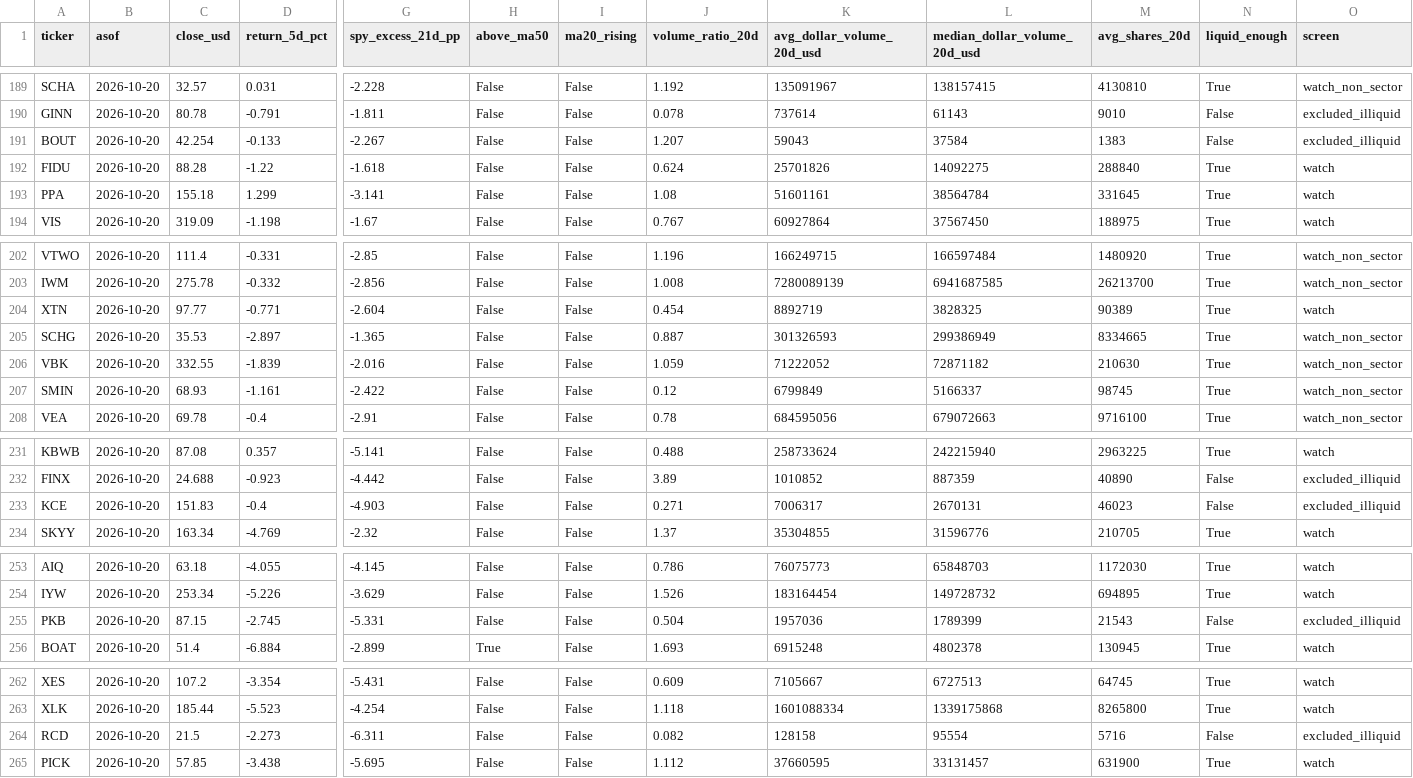
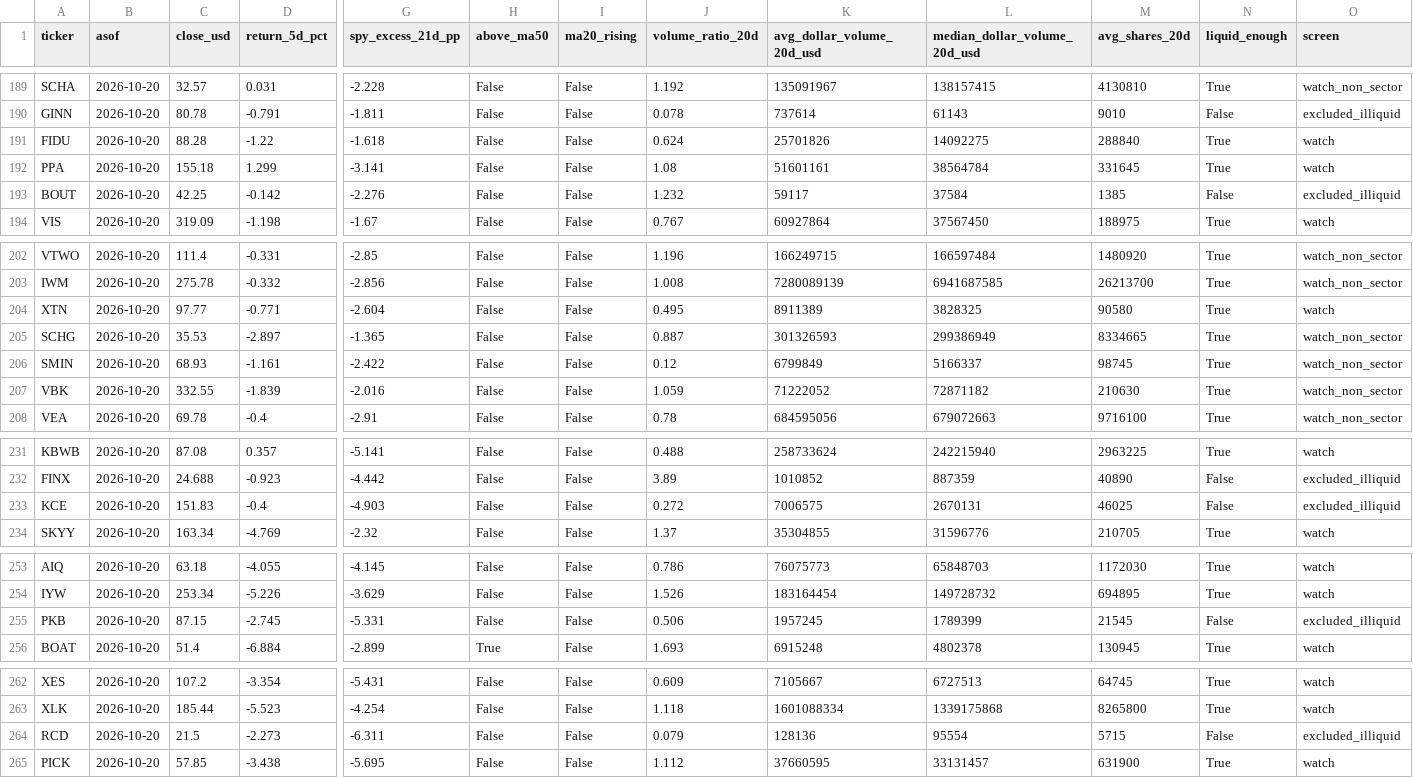
Before and after one commit to leeyh65721/etf-market-tracker, a CSV file: data/history/2026-10-20.csv, drawn as a sheet; only a part is shown, gaps mark what is left out; removed rows and columns are numbered as before the commit, all else as after; rows hold the shown columns only; the diff covers the shown part only; the diff names each change by its address in the sheet, - before the commit and + after, or states it on an @@ line.

```diff
--- a/data/history/2026-10-20.csv
+++ b/data/history/2026-10-20.csv
-row 191: BOUT | 2026-10-20 | 42.254 | -0.133 | -2.267 | False | False | 1.207 | 59043 | 37584 | 1383 | False | excluded_illiquid
+row 193: BOUT | 2026-10-20 | 42.25 | -0.142 | -2.276 | False | False | 1.232 | 59117 | 37584 | 1385 | False | excluded_illiquid
-J204 (volume_ratio_20d): 0.454
+J204 (volume_ratio_20d): 0.495
-K204 (avg_dollar_volume_20d_usd): 8892719
+K204 (avg_dollar_volume_20d_usd): 8911389
-M204 (avg_shares_20d): 90389
+M204 (avg_shares_20d): 90580
@@ row 207 moved to row 206: SMIN @@
-J233 (volume_ratio_20d): 0.271
+J233 (volume_ratio_20d): 0.272
-K233 (avg_dollar_volume_20d_usd): 7006317
+K233 (avg_dollar_volume_20d_usd): 7006575
-M233 (avg_shares_20d): 46023
+M233 (avg_shares_20d): 46025
-J255 (volume_ratio_20d): 0.504
+J255 (volume_ratio_20d): 0.506
-K255 (avg_dollar_volume_20d_usd): 1957036
+K255 (avg_dollar_volume_20d_usd): 1957245
-M255 (avg_shares_20d): 21543
+M255 (avg_shares_20d): 21545
-J264 (volume_ratio_20d): 0.082
+J264 (volume_ratio_20d): 0.079
-K264 (avg_dollar_volume_20d_usd): 128158
+K264 (avg_dollar_volume_20d_usd): 128136
-M264 (avg_shares_20d): 5716
+M264 (avg_shares_20d): 5715
```
Also changed, not shown: 2 moved rows and 2 edited cells elsewhere in this file, data/latest.csv, 16 other files.
